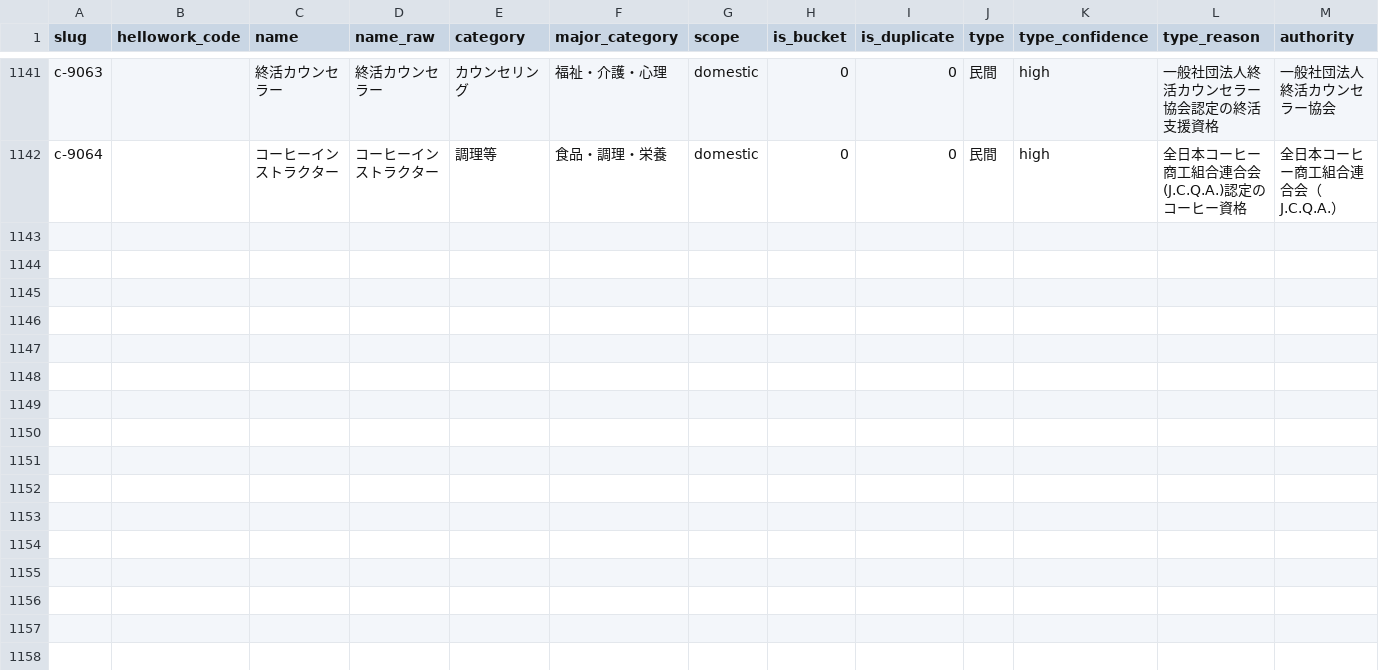
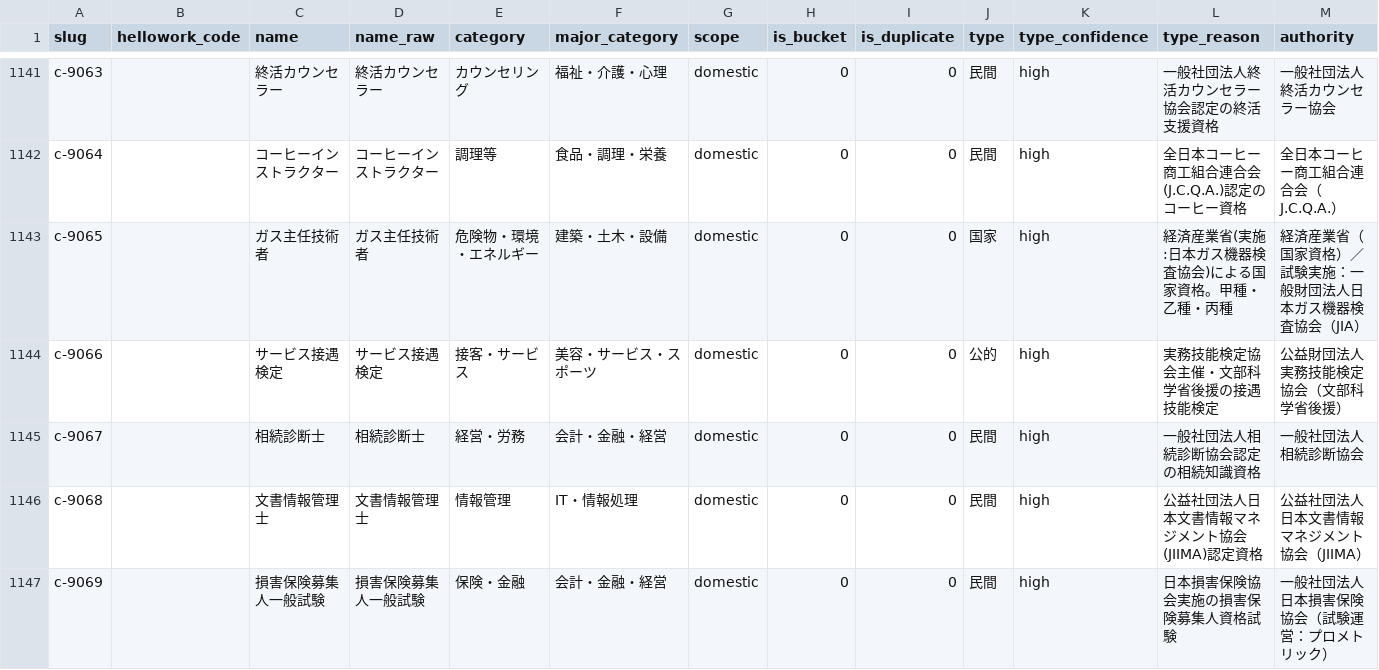
Before and after one commit to takkenshiken2026-sudo/shikaku-master, a CSV file: data/certifications.csv, drawn as a sheet; only a part is shown, gaps mark what is left out; rows hold the shown columns only; the diff names each change by its address in the sheet, - before the commit and + after, or states it on an @@ line.

```diff
--- a/data/certifications.csv
+++ b/data/certifications.csv
+row 1143: c-9065 |  | ガス主任技術者 | ガス主任技術者 | 危険物・環境・エネルギー | 建築・土木・設備 | domestic | 0 | 0 | 国家 | high | 経済産業省(実施:日本ガス機器検査協会)による国家資格。甲種・乙種・丙種 | 経済産業省（国家資格）／試験実施：一般財団法人日本ガス機器検査協会（JIA）
+row 1144: c-9066 |  | サービス接遇検定 | サービス接遇検定 | 接客・サービス | 美容・サービス・スポーツ | domestic | 0 | 0 | 公的 | high | 実務技能検定協会主催・文部科学省後援の接遇技能検定 | 公益財団法人実務技能検定協会（文部科学省後援）
+row 1145: c-9067 |  | 相続診断士 | 相続診断士 | 経営・労務 | 会計・金融・経営 | domestic | 0 | 0 | 民間 | high | 一般社団法人相続診断協会認定の相続知識資格 | 一般社団法人相続診断協会
+row 1146: c-9068 |  | 文書情報管理士 | 文書情報管理士 | 情報管理 | IT・情報処理 | domestic | 0 | 0 | 民間 | high | 公益社団法人日本文書情報マネジメント協会(JIIMA)認定資格 | 公益社団法人日本文書情報マネジメント協会（JIIMA）
+row 1147: c-9069 |  | 損害保険募集人一般試験 | 損害保険募集人一般試験 | 保険・金融 | 会計・金融・経営 | domestic | 0 | 0 | 民間 | high | 日本損害保険協会実施の損害保険募集人資格試験 | 一般社団法人日本損害保険協会（試験運営：プロメトリック）
```
Also changed, not shown: data/careers.csv, data/descriptions.csv, 35 other files.
